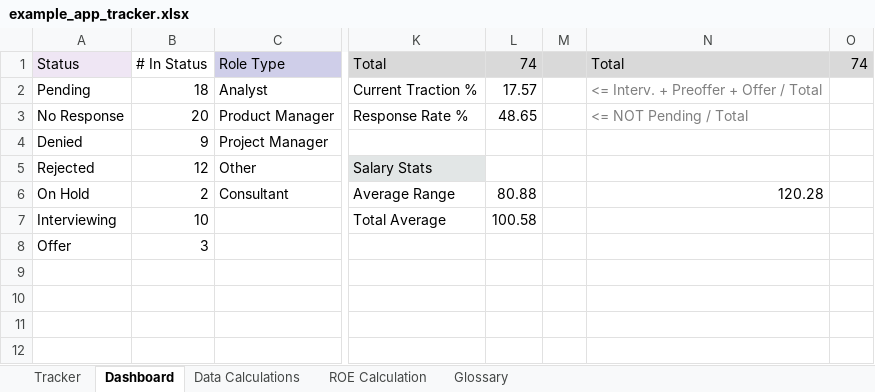
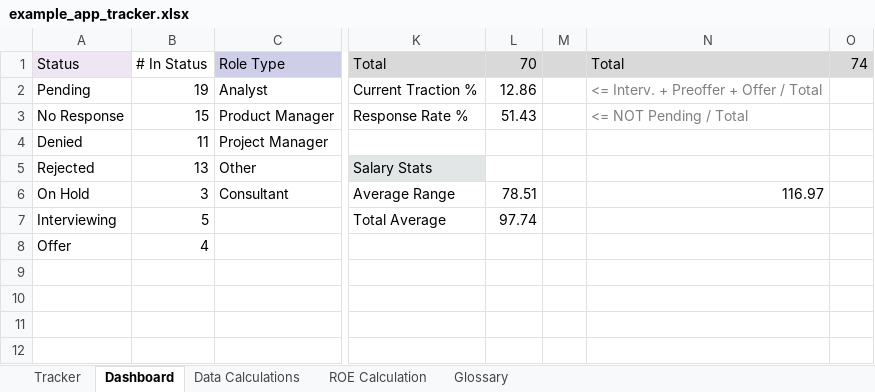
Before and after one commit to gwharris/application_tracker, an Excel workbook: example_app_tracker.xlsx, sheet Dashboard, drawn as a sheet; only a part is shown, gaps mark what is left out; values as stored, in another font and other column widths than the file's, no borders; charts and pictures not drawn; the diff names each change by its address in the sheet, - before the commit and + after, or states it on an @@ line.

```diff
--- a/example_app_tracker.xlsx (sheet Dashboard)
+++ b/example_app_tracker.xlsx (sheet Dashboard)
-L1: 74
+L1: 70
-B2: 18
+B2: 19
-L2: 17.57
+L2: 12.86
-B3: 20
+B3: 15
-L3: 48.65
+L3: 51.43
-B4: 9
+B4: 11
-B5: 12
+B5: 13
-B6: 2
+B6: 3
-L6: 80.88
+L6: 78.51
-N6: 120.28
+N6: 116.97
-B7: 10
+B7: 5
-L7: 100.58
+L7: 97.74
-B8: 3
+B8: 4
```
Also changed, not shown: sheet ROE Calculation, sheet Tracker, charts or pictures, 1 other file.
